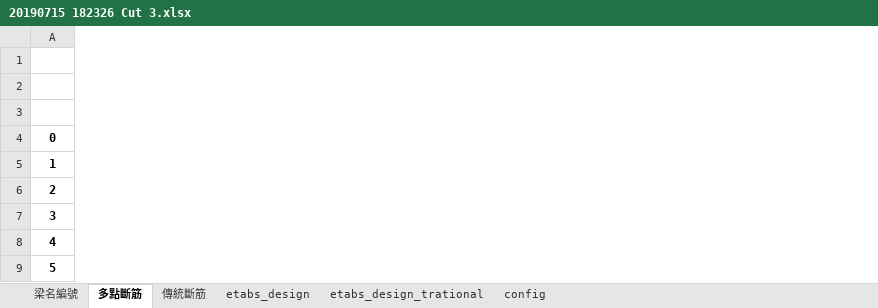
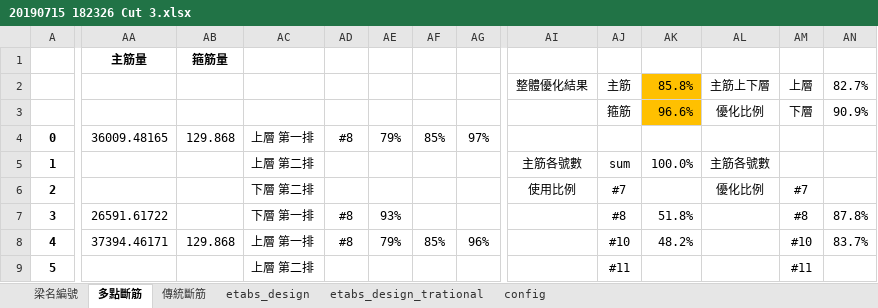
Before and after one commit to skyran1278/thesis, an Excel workbook: Models/MidSeismic 4Floor 9M/20190715 182326 Cut 3.xlsx, sheet 多點斷筋, drawn as a sheet; only a part is shown, gaps mark what is left out; values as stored, in another font and other column widths than the file's, no borders; conditional formats not drawn; rows hold the shown columns only; the diff covers the shown part only; the diff names each change by its address in the sheet, - before the commit and + after, or states it on an @@ line.

```diff
--- a/Models/MidSeismic 4Floor 9M/20190715 182326 Cut 3.xlsx (sheet 多點斷筋)
+++ b/Models/MidSeismic 4Floor 9M/20190715 182326 Cut 3.xlsx (sheet 多點斷筋)
+column AA (主筋量), rows 4-8: 36009.48165 |  |  | 26591.61722 | 37394.46171
+column AB (箍筋量), rows 4-8: 129.868 |  |  |  | 129.868
+column AC, rows 4-9: 上層 第一排 | 上層 第二排 | 下層 第二排 | 下層 第一排 | 上層 第一排 | 上層 第二排
+column AD, rows 4-8: #8 |  |  | #8 | #8
+column AE, rows 4-8: 79% |  |  | 93% | 79%
+column AF, rows 4-8: 85% |  |  |  | 85%
+column AG, rows 4-8: 97% |  |  |  | 96%
+column AI, rows 2-6: 整體優化結果 |  |  | 主筋各號數 | 使用比例
+column AJ, rows 2-9: 主筋 | 箍筋 |  | sum | #7 | #8 | #10 | #11
+column AK, rows 2-8: 85.8% | 96.6% |  | 100.0% |  | 51.8% | 48.2%
+column AL, rows 2-6: 主筋上下層 | 優化比例 |  | 主筋各號數 | 優化比例
+column AM, rows 2-9: 上層 | 下層 |  |  | #7 | #8 | #10 | #11
+column AN, rows 2-8: 82.7% | 90.9% |  |  |  | 87.8% | 83.7%
-row 3: (empty)
+row 3:  |  |  |  |  |  |  |  |  | 箍筋 | 96.6% | 優化比例 | 下層 | 90.9%
```
Also changed, not shown: 1 added column elsewhere in this sheet, 2 other files.
